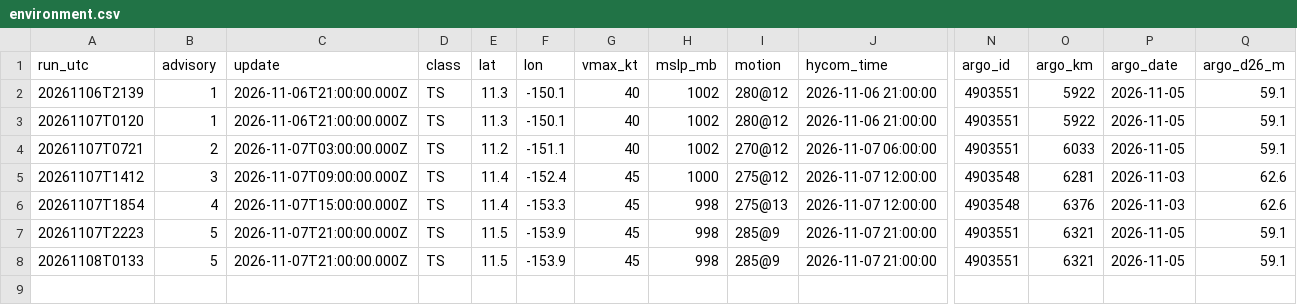
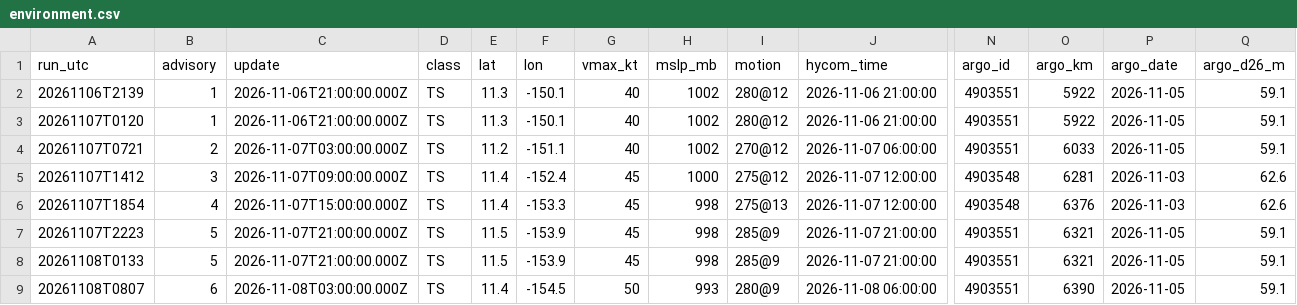
Before and after one commit to aphilp1/rapidwatch, a CSV file: data/storms/CP042026/environment.csv, drawn as a sheet; only a part is shown, gaps mark what is left out; rows hold the shown columns only; the diff names each change by its address in the sheet, - before the commit and + after, or states it on an @@ line.

```diff
--- a/data/storms/CP042026/environment.csv
+++ b/data/storms/CP042026/environment.csv
+row 9: 20261108T0807 | 6 | 2026-11-08T03:00:00.000Z | TS | 11.4 | -154.5 | 50 | 993 | 280@9 | 2026-11-08 06:00:00 | 4903551 | 6390 | 2026-11-05 | 59.1
```
Also changed, not shown: data/storms/CP042026/ri_timeline.csv, data/storms/CP042026/sensors/hycom_track.csv, 36 other files.
